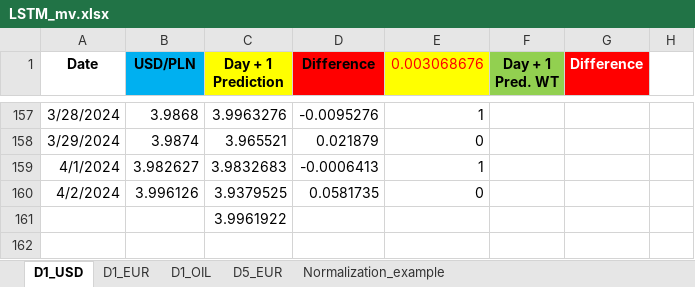
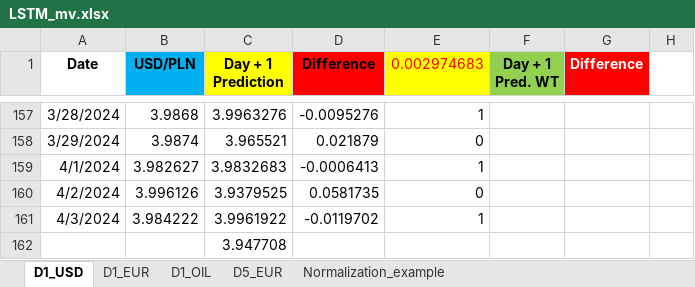
Before and after one commit to Rohit02709/comm10, an Excel workbook: LSTM_mv.xlsx, sheet D1_USD, drawn as a sheet; only a part is shown, gaps mark what is left out; values as stored, in another font and other column widths than the file's, no borders; charts and pictures not drawn; addresses are those after the commit; the diff names each change by its address in the sheet, - before the commit and + after, or states it on an @@ line.

```diff
--- a/LSTM_mv.xlsx (sheet D1_USD)
+++ b/LSTM_mv.xlsx (sheet D1_USD)
-E1: 0.003068676
+E1: 0.002974683
+row 161: 4/3/2024 | 3.984222 | 3.9961922 | -0.0119702 | 1
-C162 (Day + 1 Prediction): 3.9961922
+C162 (Day + 1 Prediction): 3.947708
```
Also changed, not shown: sheet D1_EUR, sheet D5_EUR.
